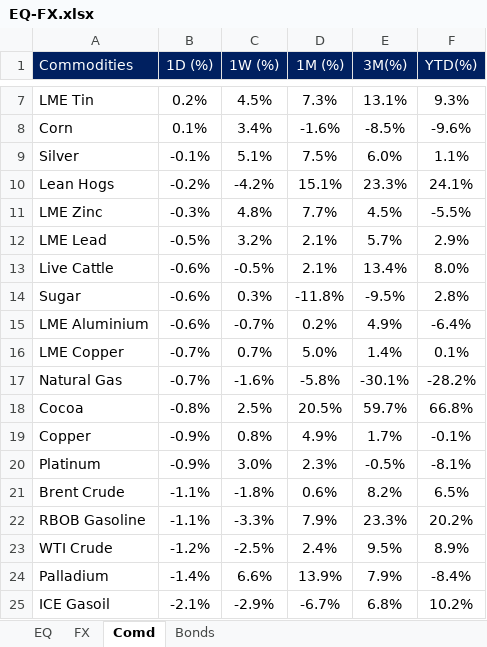
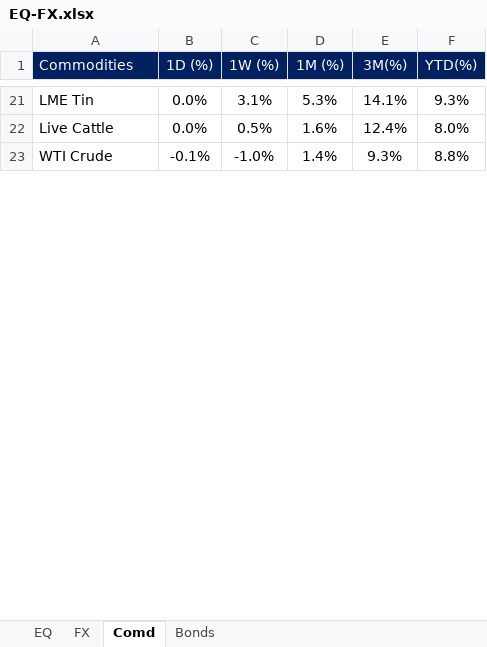
Before and after one commit to harshshivlani/fg-app, an Excel workbook: EQ-FX.xlsx, sheet Comd, drawn as a sheet; only a part is shown, gaps mark what is left out; values as stored, in another font and other column widths than the file's, no borders; conditional formats not drawn; removed rows and columns are numbered as before the commit, all else as after; the diff covers the shown part only; the diff names each change by its address in the sheet, - before the commit and + after, or states it on an @@ line.

```diff
--- a/EQ-FX.xlsx (sheet Comd)
+++ b/EQ-FX.xlsx (sheet Comd)
-B21 (1D (%)): 0.2%
+B21 (1D (%)): 0.0%
-C21 (1W (%)): 4.5%
+C21 (1W (%)): 3.1%
-D21 (1M (%)): 7.3%
+D21 (1M (%)): 5.3%
-E21 (3M(%)): 13.1%
+E21 (3M(%)): 14.1%
-row 8: Corn | 0.1% | 3.4% | -1.6% | -8.5% | -9.6%
-row 9: Silver | -0.1% | 5.1% | 7.5% | 6.0% | 1.1%
-row 10: Lean Hogs | -0.2% | -4.2% | 15.1% | 23.3% | 24.1%
-row 11: LME Zinc | -0.3% | 4.8% | 7.7% | 4.5% | -5.5%
-row 12: LME Lead | -0.5% | 3.2% | 2.1% | 5.7% | 2.9%
-B22 (1D (%)): -0.6%
+B22 (1D (%)): 0.0%
-C22 (1W (%)): -0.5%
+C22 (1W (%)): 0.5%
-D22 (1M (%)): 2.1%
+D22 (1M (%)): 1.6%
-E22 (3M(%)): 13.4%
+E22 (3M(%)): 12.4%
-row 14: Sugar | -0.6% | 0.3% | -11.8% | -9.5% | 2.8%
-row 15: LME Aluminium | -0.6% | -0.7% | 0.2% | 4.9% | -6.4%
-row 16: LME Copper | -0.7% | 0.7% | 5.0% | 1.4% | 0.1%
-row 17: Natural Gas | -0.7% | -1.6% | -5.8% | -30.1% | -28.2%
-row 18: Cocoa | -0.8% | 2.5% | 20.5% | 59.7% | 66.8%
-row 19: Copper | -0.9% | 0.8% | 4.9% | 1.7% | -0.1%
-row 20: Platinum | -0.9% | 3.0% | 2.3% | -0.5% | -8.1%
-row 21: Brent Crude | -1.1% | -1.8% | 0.6% | 8.2% | 6.5%
-row 22: RBOB Gasoline | -1.1% | -3.3% | 7.9% | 23.3% | 20.2%
-B23 (1D (%)): -1.2%
+B23 (1D (%)): -0.1%
-C23 (1W (%)): -2.5%
+C23 (1W (%)): -1.0%
-D23 (1M (%)): 2.4%
+D23 (1M (%)): 1.4%
-E23 (3M(%)): 9.5%
+E23 (3M(%)): 9.3%
-F23 (YTD(%)): 8.9%
+F23 (YTD(%)): 8.8%
-row 24: Palladium | -1.4% | 6.6% | 13.9% | 7.9% | -8.4%
-row 25: ICE Gasoil | -2.1% | -2.9% | -6.7% | 6.8% | 10.2%
```
Also changed, not shown: 20 added rows, 4 removed rows and 15 edited cells elsewhere in this sheet, sheet EQ, sheet FX, sheet Bonds, formulas that keep their value, GEQETF_N.xlsx, GFI_N.xlsx, 2 other files.
